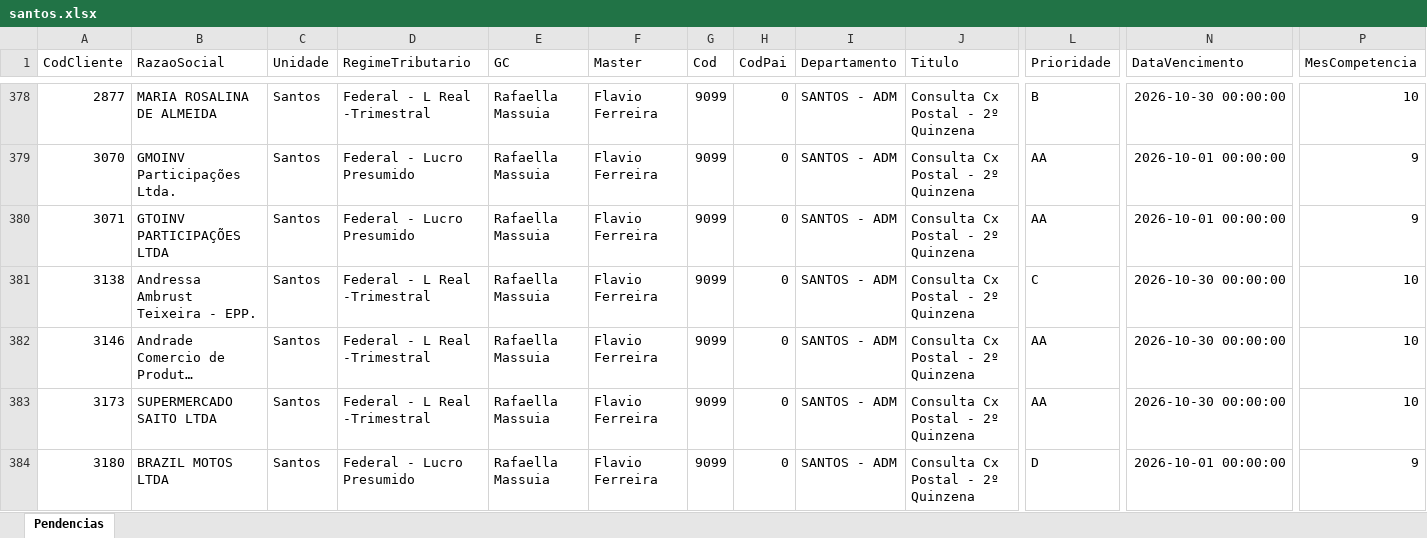
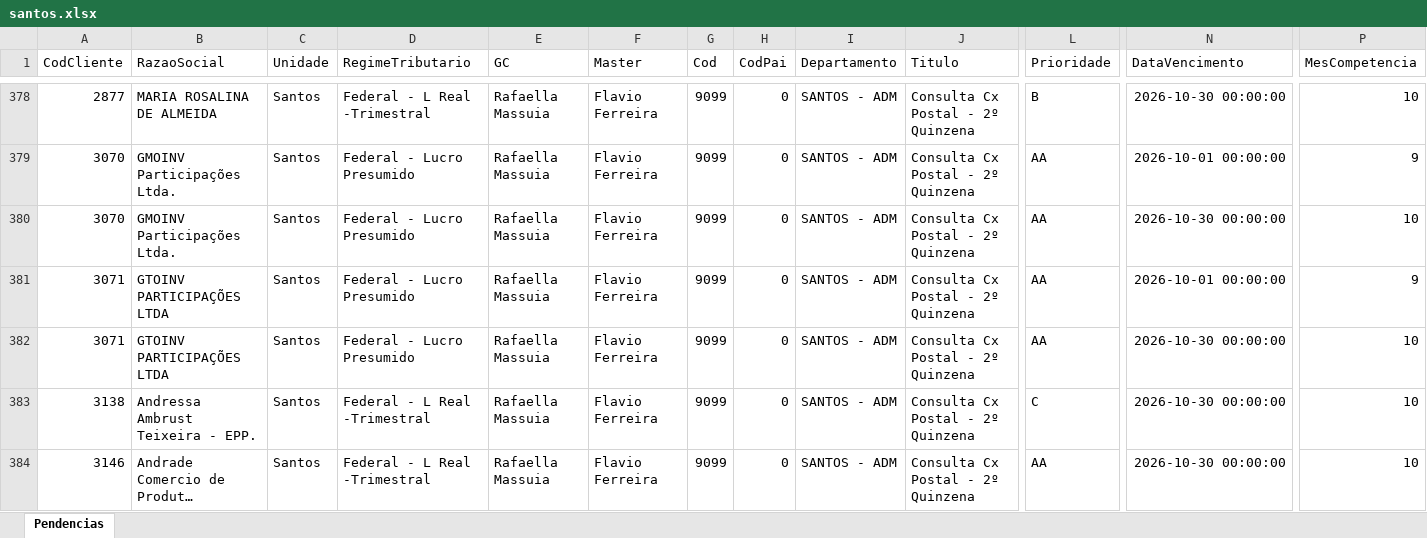
Before and after one commit to Controladoria-MG/Tarefas-baixadas, an Excel workbook: data/base/santos.xlsx, sheet Pendencias, drawn as a sheet; only a part is shown, gaps mark what is left out; the shorter side is filled out with more unchanged rows; long unchanged cells end in …; values as stored, in another font and other column widths than the file's, no borders; rows hold the shown columns only; the diff covers the shown part only; the diff names each change by its address in the sheet, - before the commit and + after, or states it on an @@ line.

```diff
--- a/data/base/santos.xlsx (sheet Pendencias)
+++ b/data/base/santos.xlsx (sheet Pendencias)
+row 380: 3070 | GMOINV Participações Ltda. | Santos | Federal - Lucro Presumido | Rafaella Massuia | Flavio Ferreira | 9099 | 0 | SANTOS - ADM | Consulta Cx Postal - 2º Quinzena | AA | 2026-10-30 00:00:00 | 10
+row 382: 3071 | GTOINV PARTICIPAÇÕES LTDA | Santos | Federal - Lucro Presumido | Rafaella Massuia | Flavio Ferreira | 9099 | 0 | SANTOS - ADM | Consulta Cx Postal - 2º Quinzena | AA | 2026-10-30 00:00:00 | 10
```
Also changed, not shown: 32 added rows elsewhere in this sheet, data/base/goias.xlsx, 3 other files.
